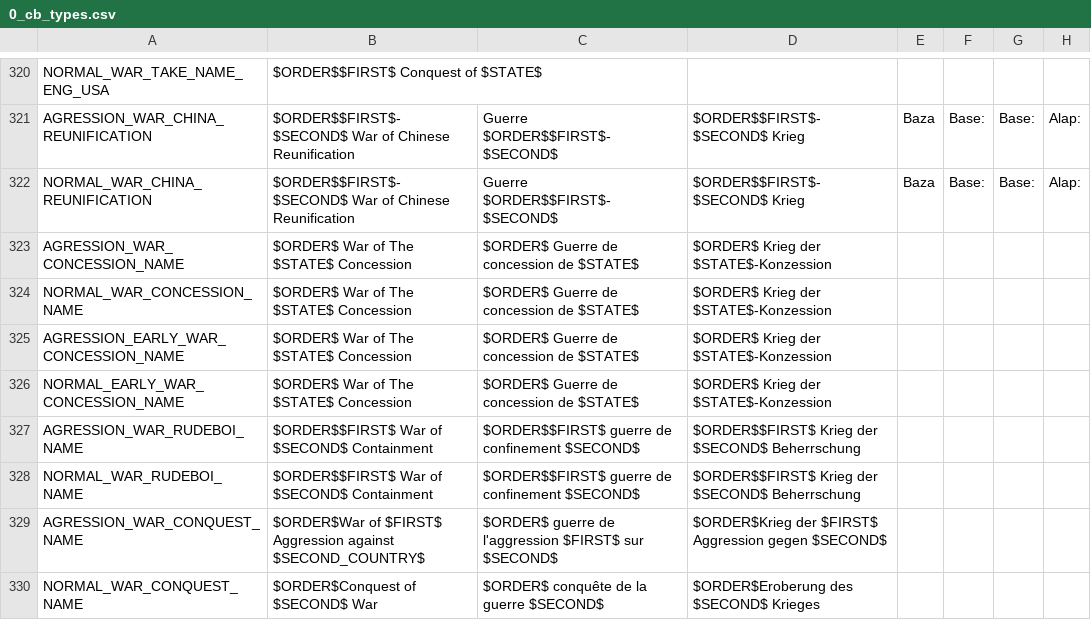
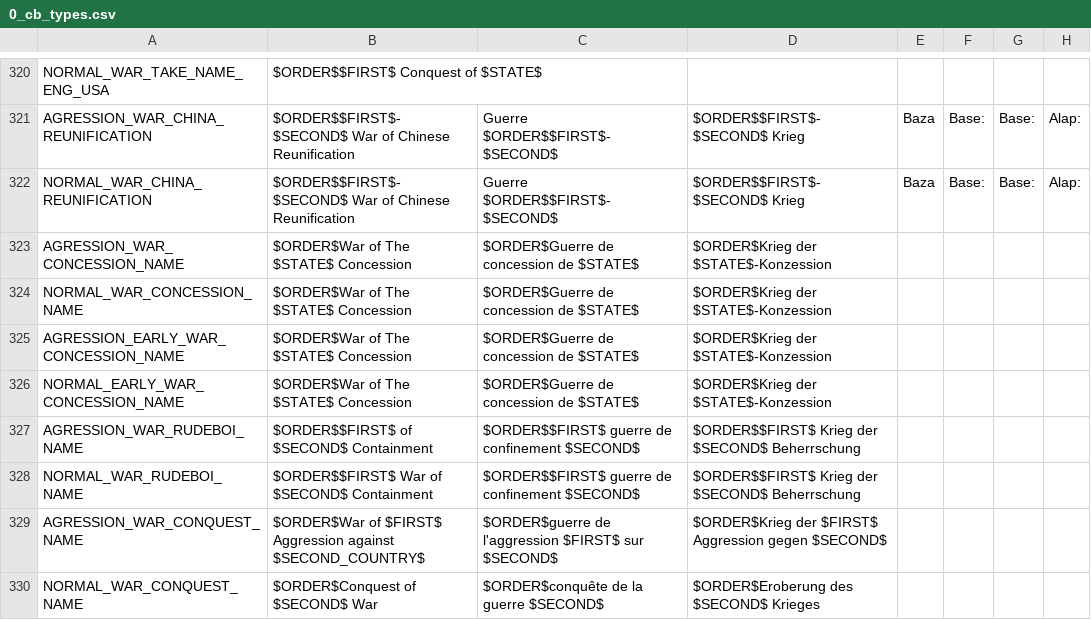
Before and after one commit to MaTi5893/Napoleon-s-Legacy-Remastered, a CSV file: Napoleon's Legacy_Remake/localisation/0_cb_types.csv, drawn as a sheet; only a part is shown, gaps mark what is left out; the diff covers the shown part only; the diff names each change by its address in the sheet, - before the commit and + after, or states it on an @@ line.

Commit message:
no space after $ORDER$ reeeee

```diff
--- a/Napoleon's Legacy_Remake/localisation/0_cb_types.csv
+++ b/Napoleon's Legacy_Remake/localisation/0_cb_types.csv
-B323:B326: $ORDER$ War of The $STATE$ Concession
+B323:B326: $ORDER$War of The $STATE$ Concession
-C323:C326: $ORDER$ Guerre de concession de $STATE$
+C323:C326: $ORDER$Guerre de concession de $STATE$
-D323:D326: $ORDER$ Krieg der $STATE$-Konzession
+D323:D326: $ORDER$Krieg der $STATE$-Konzession
-B327: $ORDER$$FIRST$ War of $SECOND$ Containment
+B327: $ORDER$$FIRST$ of $SECOND$ Containment
-C329: $ORDER$ guerre de l'aggression…
+C329: $ORDER$guerre de l'aggression…
-C330: $ORDER$ conquête de la guerre $SECOND$
+C330: $ORDER$conquête de la guerre $SECOND$
```
Also changed, not shown: 2 removed rows and 34 edited cells elsewhere in this file, Napoleon's Legacy_Remake/localisation/00_HPM_Misc.csv, Napoleon's Legacy_Remake/localisation/beta1.csv, 6 other files.
